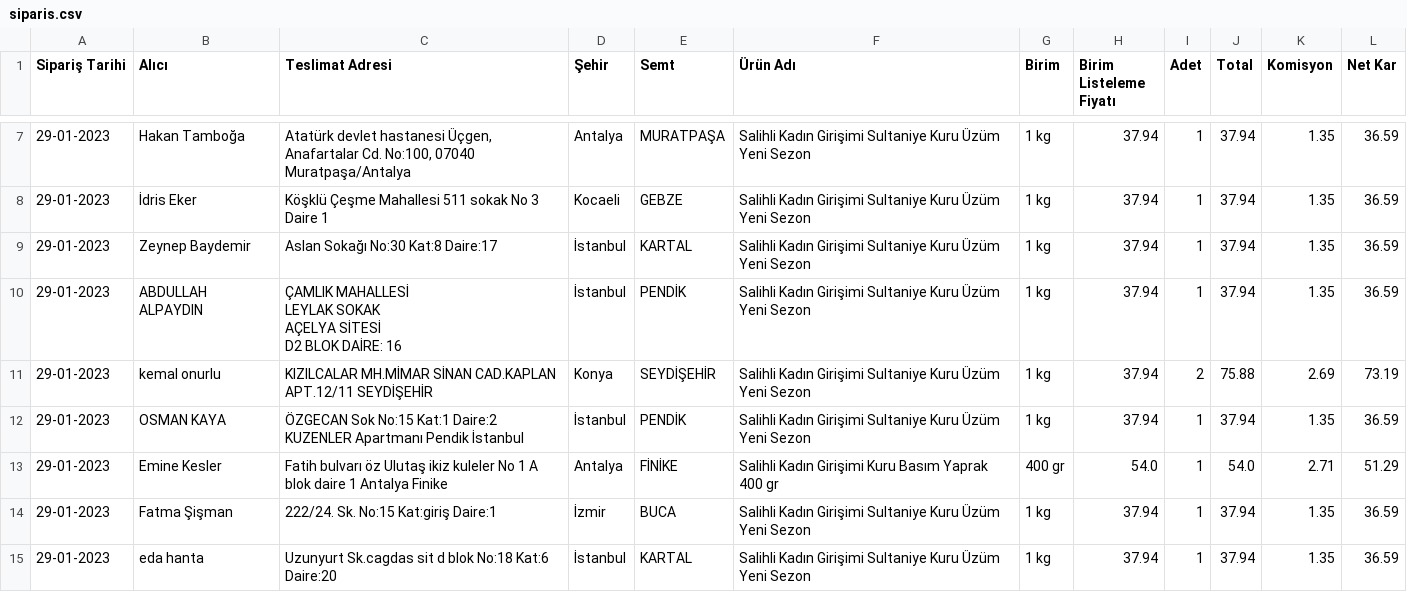
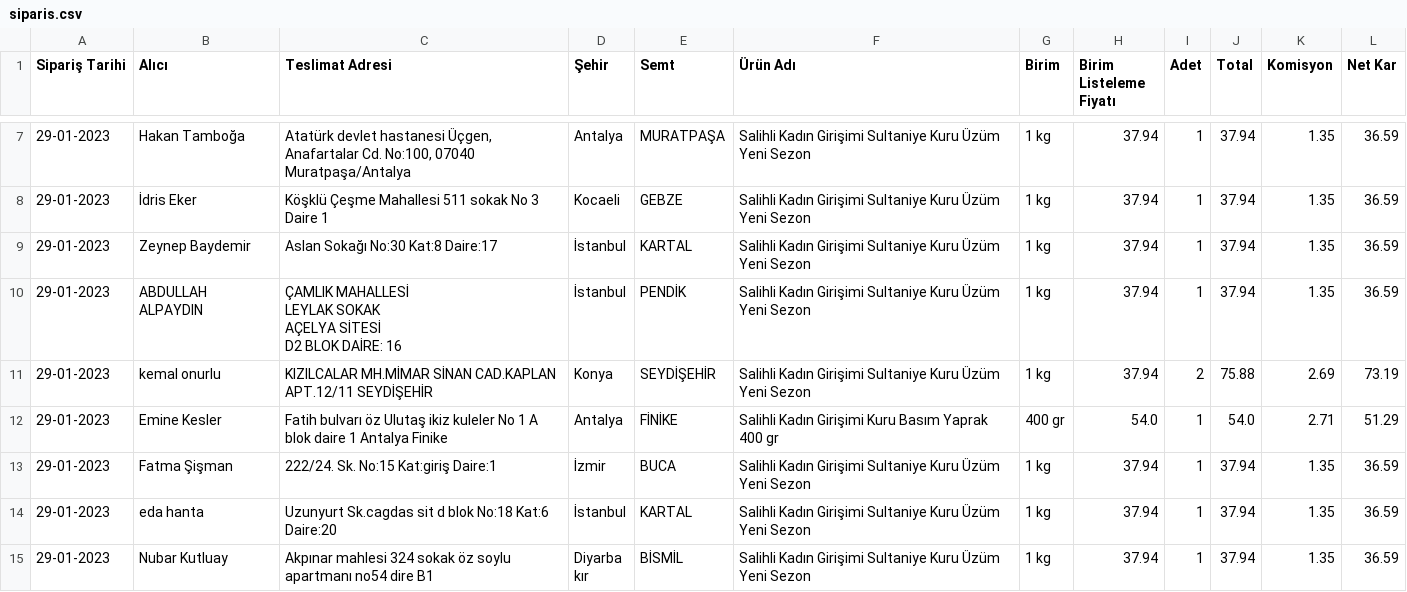
Before and after one commit to alperade/data-raisin-price-analysis, a CSV file: siparis.csv, drawn as a sheet; only a part is shown, gaps mark what is left out; the shorter side is filled out with more unchanged rows.

Commit message:
Transferred to eng

```diff
--- a/siparis.csv
+++ b/siparis.csv
@@ -14,3 +14,2 @@ D2 BLOK DAİRE: 16",İstanbul,PENDİK,Salihli Kadın Girişimi Sultaniye Kuru Ü
 29-01-2023,kemal onurlu,KIZILCALAR MH.MİMAR SİNAN CAD.KAPLAN APT.12/11 SEYDİŞEHİR,Konya,SEYDİŞEHİR,Salihli Kadın Girişimi Sultaniye Kuru Üzüm Yeni Sezon,1 kg,37.94,2,75.88,2.69,73.19
-29-01-2023,OSMAN KAYA,ÖZGECAN Sok No:15 Kat:1 Daire:2 KUZENLER Apartmanı Pendik İstanbul ,İstanbul,PENDİK,Salihli Kadın Girişimi Sultaniye Kuru Üzüm Yeni Sezon,1 kg,37.94,1,37.94,1.35,36.59
 29-01-2023,Emine Kesler,Fatih bulvarı öz Ulutaş ikiz kuleler No 1 A blok daire 1 Antalya Finike,Antalya,FİNİKE,Salihli Kadın Girişimi Kuru Basım Yaprak 400 gr,400 gr,54.0,1,54.0,2.71,51.29
```
